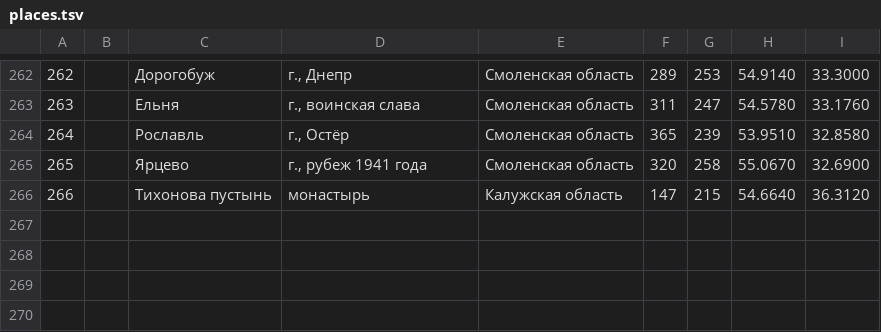
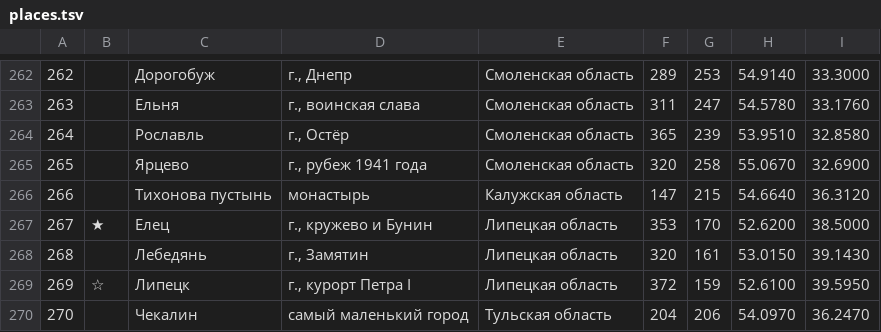
Before and after one commit to kartaviyukr/-, a TSV file: content/tools/places.tsv, drawn as a sheet; only a part is shown, gaps mark what is left out.

```diff
--- a/content/tools/places.tsv
+++ b/content/tools/places.tsv
@@ -266 +266,5 @@
 266		Тихонова пустынь	монастырь	Калужская область	147	215	54.6640	36.3120
+267	★	Елец	г., кружево и Бунин	Липецкая область	353	170	52.6200	38.5000
+268		Лебедянь	г., Замятин	Липецкая область	320	161	53.0150	39.1430
+269	☆	Липецк	г., курорт Петра I	Липецкая область	372	159	52.6100	39.5950
+270		Чекалин	самый маленький город	Тульская область	204	206	54.0970	36.2470
```
Also changed, not shown: 6 other files.
